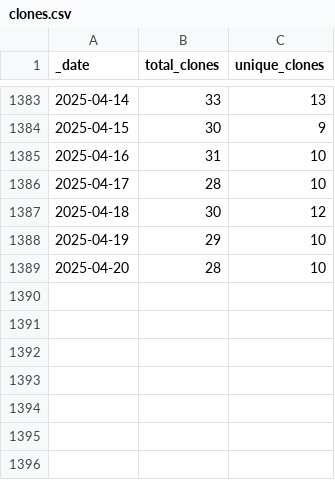
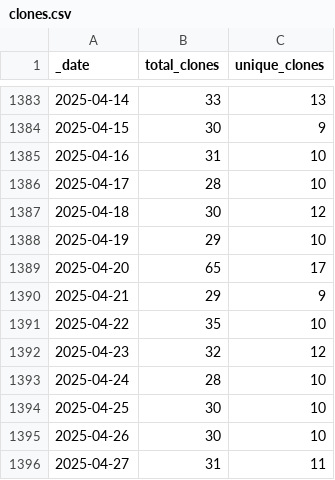
Before and after one commit to AlexRogalskiy/android-patterns, a CSV file: traffic/clones.csv, drawn as a sheet; only a part is shown, gaps mark what is left out.

Commit message:
GitHub traffic

```diff
--- a/traffic/clones.csv
+++ b/traffic/clones.csv
@@ -1388,2 +1388,9 @@ _date,total_clones,unique_clones
 2025-04-19,29,10
-2025-04-20,28,10
+2025-04-20,65,17
+2025-04-21,29,9
+2025-04-22,35,10
+2025-04-23,32,12
+2025-04-24,28,10
+2025-04-25,30,10
+2025-04-26,30,10
+2025-04-27,31,11
```
Also changed, not shown: traffic/views.csv, 1 other file.
